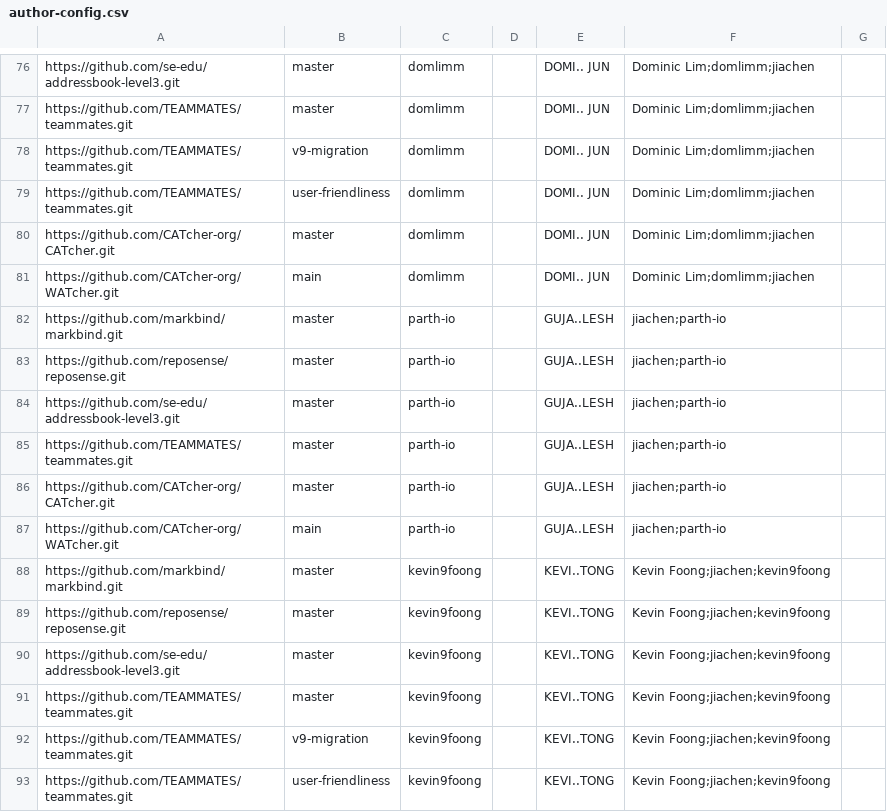
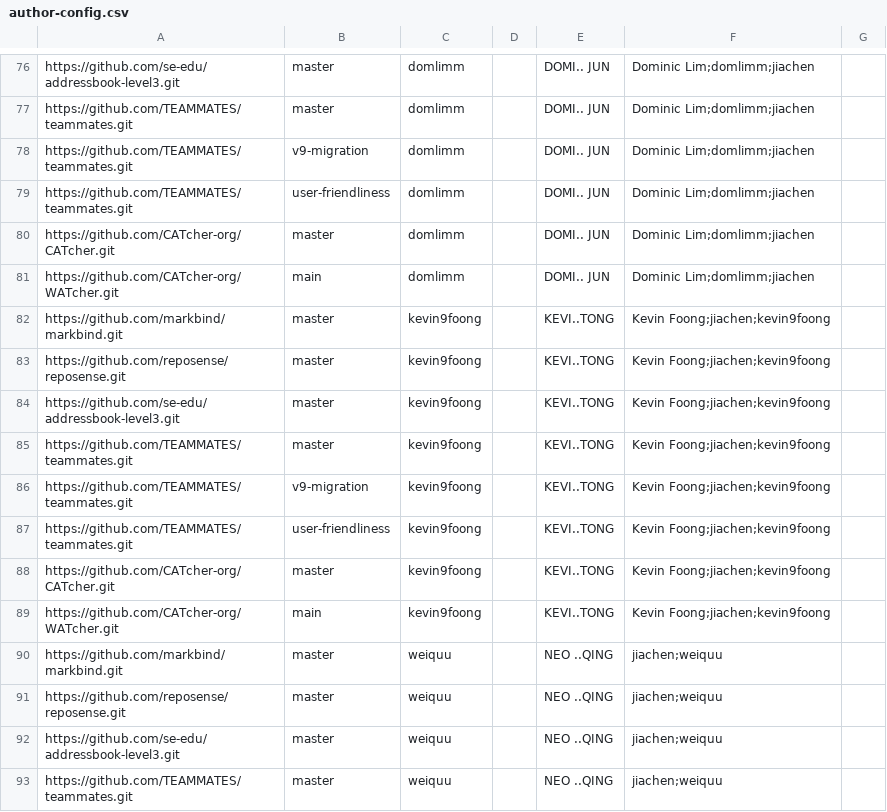
Before and after one commit to nus-cs3281/2023-dashboard, a CSV file: configs/author-config.csv, drawn as a sheet; only a part is shown, gaps mark what is left out; the shorter side is filled out with more unchanged rows; the diff names each change by its address in the sheet, - before the commit and + after, or states it on an @@ line.

Commit message:
Remove parth-io from configs

```diff
--- a/configs/author-config.csv
+++ b/configs/author-config.csv
-row 82: https://github.com/markbind/markbind.git | master | parth-io |  | GUJA..LESH | jiachen;parth-io
-row 83: https://github.com/reposense/reposense.git | master | parth-io |  | GUJA..LESH | jiachen;parth-io
-row 84: https://github.com/se-edu/addressbook-level3.git | master | parth-io |  | GUJA..LESH | jiachen;parth-io
-row 85: https://github.com/TEAMMATES/teammates.git | master | parth-io |  | GUJA..LESH | jiachen;parth-io
-row 86: https://github.com/CATcher-org/CATcher.git | master | parth-io |  | GUJA..LESH | jiachen;parth-io
-row 87: https://github.com/CATcher-org/WATcher.git | main | parth-io |  | GUJA..LESH | jiachen;parth-io
```
